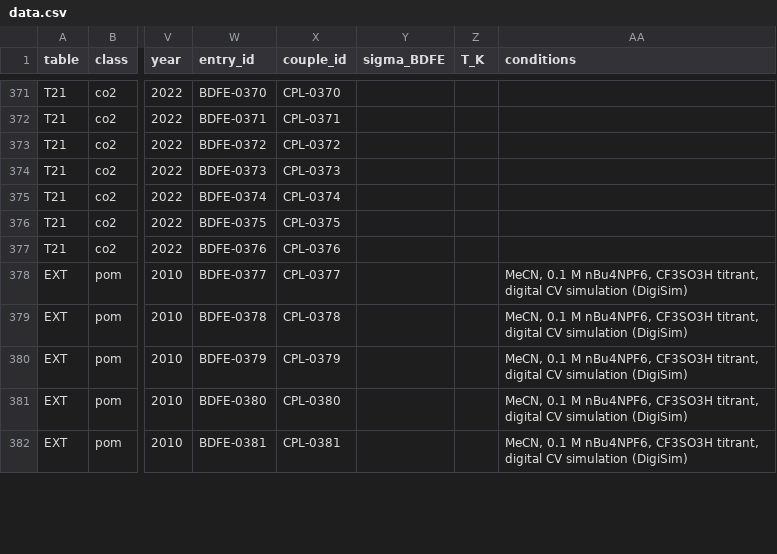
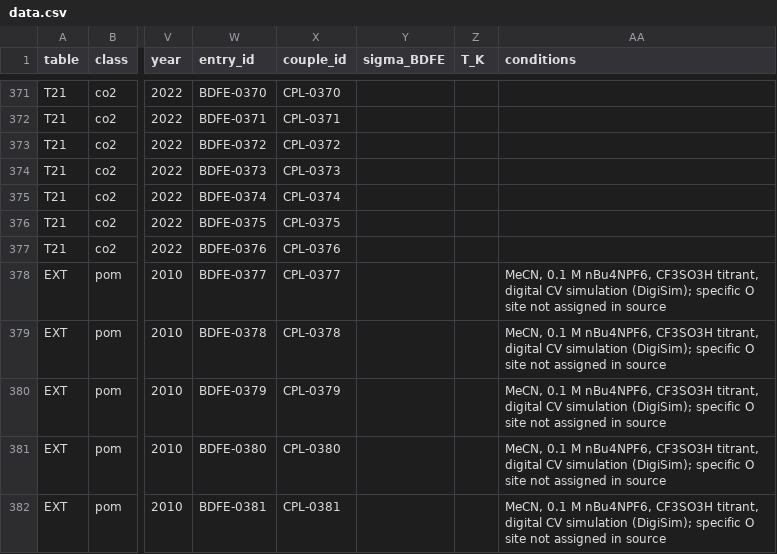
Before and after one commit to carsten-streb/pcetbase, a CSV file: data/data.csv, drawn as a sheet; only a part is shown, gaps mark what is left out; the diff covers the shown part only; the diff names each change by its address in the sheet, - before the commit and + after, or states it on an @@ line.

```diff
--- a/data/data.csv
+++ b/data/data.csv
-AA378:AA382 (conditions): …CV simulation (DigiSim)
+AA378:AA382 (conditions): …CV simulation (DigiSim); specific O site not assigned in source
```
Also changed, not shown: 15 edited cells elsewhere in this file, data/couples.csv, derived/analysis.csv, 1 other file.
